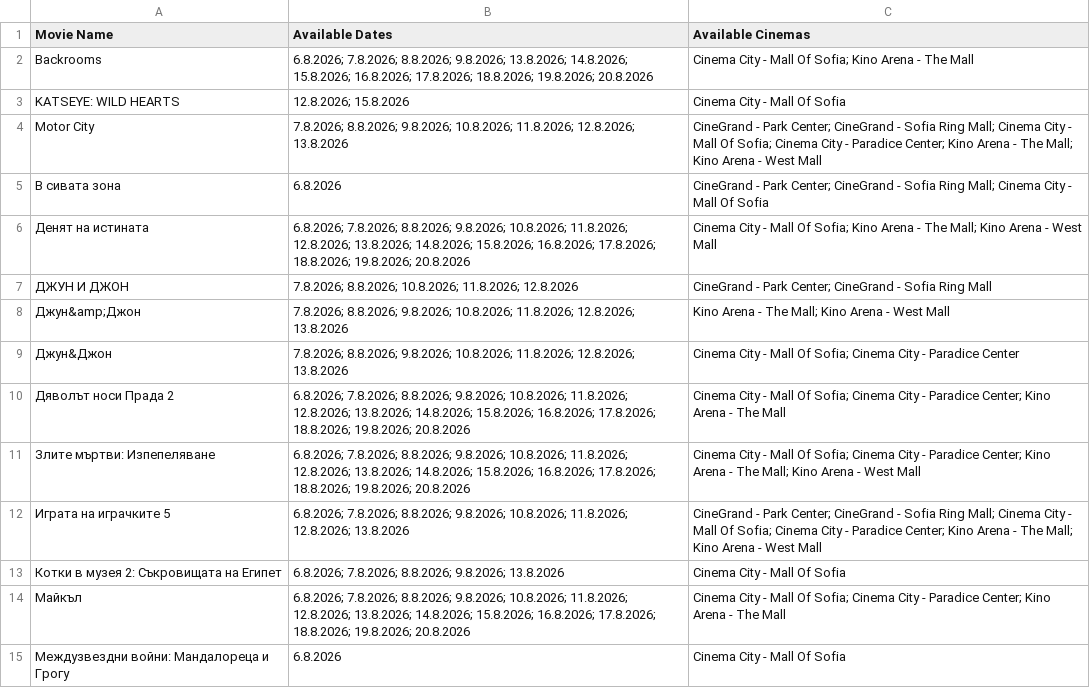
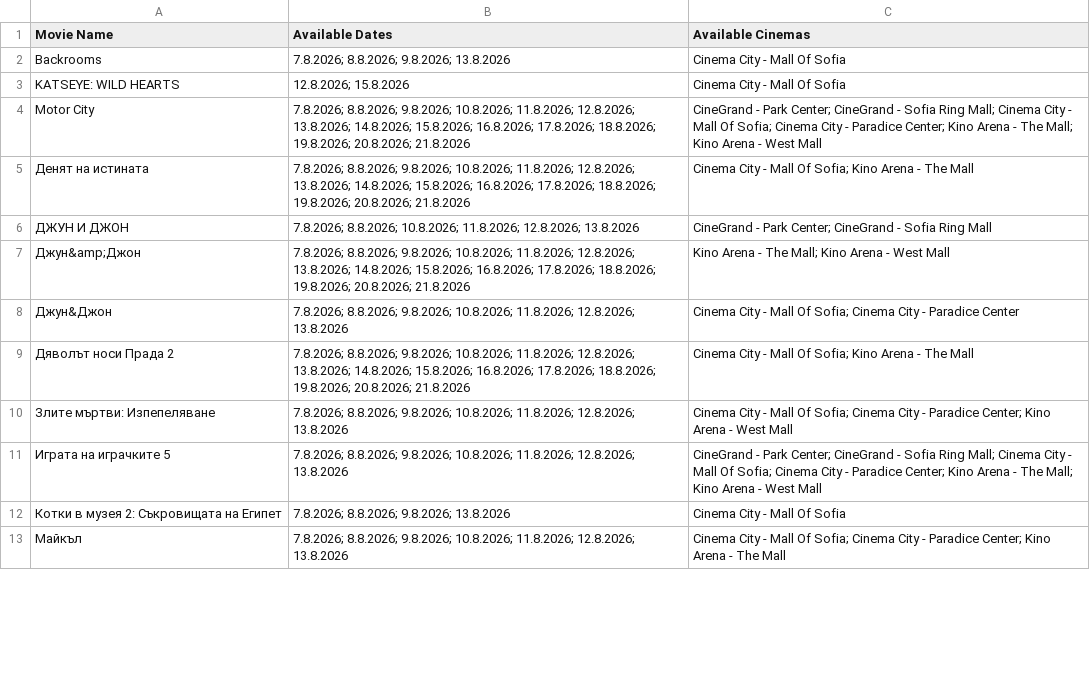
Before and after one commit to darakion/CinemaSearch, a CSV file: data2.csv, drawn as a sheet; only a part is shown; the diff covers the shown part only.

```diff
--- a/data2.csv
+++ b/data2.csv
@@ -1,15 +1,13 @@
 "Movie Name","Available Dates","Available Cinemas"
-"Backrooms","6.8.2026; 7.8.2026; 8.8.2026; 9.8.2026; 13.8.2026; 14.8.2026; 15.8.2026; 16.8.2026; 17.8.2026; 18.8.2026; 19.8.2026; 20.8.2026","Cinema City - Mall Of Sofia; Kino Arena - The Mall"
+"Backrooms","7.8.2026; 8.8.2026; 9.8.2026; 13.8.2026","Cinema City - Mall Of Sofia"
 "KATSEYE: WILD HEARTS","12.8.2026; 15.8.2026","Cinema City - Mall Of Sofia"
-"Motor City","7.8.2026; 8.8.2026; 9.8.2026; 10.8.2026; 11.8.2026; 12.8.2026; 13.8.2026","CineGrand - Park Center; CineGrand - Sofia Ring Mall; Cinema City - Mall Of Sofia; Cinema City - Paradice Center; Kino Arena - The Mall; Kino Arena - West Mall"
-"В сивата зона","6.8.2026","CineGrand - Park Center; CineGrand - Sofia Ring Mall; Cinema City - Mall Of Sofia"
-"Денят на истината","6.8.2026; 7.8.2026; 8.8.2026; 9.8.2026; 10.8.2026; 11.8.2026; 12.8.2026; 13.8.2026; 14.8.2026; 15.8.2026; 16.8.2026; 17.8.2026; 18.8.2026; 19.8.2026; 20.8.2026","Cinema City - Mall Of Sofia; Kino Arena - The Mall; Kino Arena - West Mall"
-"ДЖУН И ДЖОН","7.8.2026; 8.8.2026; 10.8.2026; 11.8.2026; 12.8.2026","CineGrand - Park Center; CineGrand - Sofia Ring Mall"
-"Джун&amp;Джон","7.8.2026; 8.8.2026; 9.8.2026; 10.8.2026; 11.8.2026; 12.8.2026; 13.8.2026","Kino Arena - The Mall; Kino Arena - West Mall"
+"Motor City","7.8.2026; 8.8.2026; 9.8.2026; 10.8.2026; 11.8.2026; 12.8.2026; 13.8.2026; 14.8.2026; 15.8.2026; 16.8.2026; 17.8.2026; 18.8.2026; 19.8.2026; 20.8.2026; 21.8.2026","CineGrand - Park Center; CineGrand - Sofia Ring Mall; Cinema City - Mall Of Sofia; Cinema City - Paradice Center; Kino Arena - The Mall; Kino Arena - West Mall"
+"Денят на истината","7.8.2026; 8.8.2026; 9.8.2026; 10.8.2026; 11.8.2026; 12.8.2026; 13.8.2026; 14.8.2026; 15.8.2026; 16.8.2026; 17.8.2026; 18.8.2026; 19.8.2026; 20.8.2026; 21.8.2026","Cinema City - Mall Of Sofia; Kino Arena - The Mall"
+"ДЖУН И ДЖОН","7.8.2026; 8.8.2026; 10.8.2026; 11.8.2026; 12.8.2026; 13.8.2026","CineGrand - Park Center; CineGrand - Sofia Ring Mall"
+"Джун&amp;Джон","7.8.2026; 8.8.2026; 9.8.2026; 10.8.2026; 11.8.2026; 12.8.2026; 13.8.2026; 14.8.2026; 15.8.2026; 16.8.2026; 17.8.2026; 18.8.2026; 19.8.2026; 20.8.2026; 21.8.2026","Kino Arena - The Mall; Kino Arena - West Mall"
 "Джун&Джон","7.8.2026; 8.8.2026; 9.8.2026; 10.8.2026; 11.8.2026; 12.8.2026; 13.8.2026","Cinema City - Mall Of Sofia; Cinema City - Paradice Center"
-"Дяволът носи Прада 2","6.8.2026; 7.8.2026; 8.8.2026; 9.8.2026; 10.8.2026; 11.8.2026; 12.8.2026; 13.8.2026; 14.8.2026; 15.8.2026; 16.8.2026; 17.8.2026; 18.8.2026; 19.8.2026; 20.8.2026","Cinema City - Mall Of Sofia; Cinema City - Paradice Center; Kino Arena - The Mall"
-"Злите мъртви: Изпепеляване","6.8.2026; 7.8.2026; 8.8.2026; 9.8.2026; 10.8.2026; 11.8.2026; 12.8.2026; 13.8.2026; 14.8.2026; 15.8.2026; 16.8.2026; 17.8.2026; 18.8.2026; 19.8.2026; 20.8.2026","Cinema City - Mall Of Sofia; Cinema City - Paradice Center; Kino Arena - The Mall; Kino Arena - West Mall"
-"Играта на играчките 5","6.8.2026; 7.8.2026; 8.8.2026; 9.8.2026; 10.8.2026; 11.8.2026; 12.8.2026; 13.8.2026","CineGrand - Park Center; CineGrand - Sofia Ring Mall; Cinema City - Mall Of Sofia; Cinema City - Paradice Center; Kino Arena - The Mall; Kino Arena - West Mall"
-"Котки в музея 2: Съкровищата на Египет","6.8.2026; 7.8.2026; 8.8.2026; 9.8.2026; 13.8.2026","Cinema City - Mall Of Sofia"
-"Майкъл","6.8.2026; 7.8.2026; 8.8.2026; 9.8.2026; 10.8.2026; 11.8.2026; 12.8.2026; 13.8.2026; 14.8.2026; 15.8.2026; 16.8.2026; 17.8.2026; 18.8.2026; 19.8.2026; 20.8.2026","Cinema City - Mall Of Sofia; Cinema City - Paradice Center; Kino Arena - The Mall"
-"Междузвездни войни: Мандалореца и Грогу","6.8.2026","Cinema City - Mall Of Sofia"
+"Дяволът носи Прада 2","7.8.2026; 8.8.2026; 9.8.2026; 10.8.2026; 11.8.2026; 12.8.2026; 13.8.2026; 14.8.2026; 15.8.2026; 16.8.2026; 17.8.2026; 18.8.2026; 19.8.2026; 20.8.2026; 21.8.2026","Cinema City - Mall Of Sofia; Kino Arena - The Mall"
+"Злите мъртви: Изпепеляване","7.8.2026; 8.8.2026; 9.8.2026; 10.8.2026; 11.8.2026; 12.8.2026; 13.8.2026","Cinema City - Mall Of Sofia; Cinema City - Paradice Center; Kino Arena - West Mall"
+"Играта на играчките 5","7.8.2026; 8.8.2026; 9.8.2026; 10.8.2026; 11.8.2026; 12.8.2026; 13.8.2026","CineGrand - Park Center; CineGrand - Sofia Ring Mall; Cinema City - Mall Of Sofia; Cinema City - Paradice Center; Kino Arena - The Mall; Kino Arena - West Mall"
+"Котки в музея 2: Съкровищата на Египет","7.8.2026; 8.8.2026; 9.8.2026; 13.8.2026","Cinema City - Mall Of Sofia"
+"Майкъл","7.8.2026; 8.8.2026; 9.8.2026; 10.8.2026; 11.8.2026; 12.8.2026; 13.8.2026","Cinema City - Mall Of Sofia; Cinema City - Paradice Center; Kino Arena - The Mall"
```
Also changed, not shown: 3 removed rows and 19 edited cells elsewhere in this file, 1 other file.
